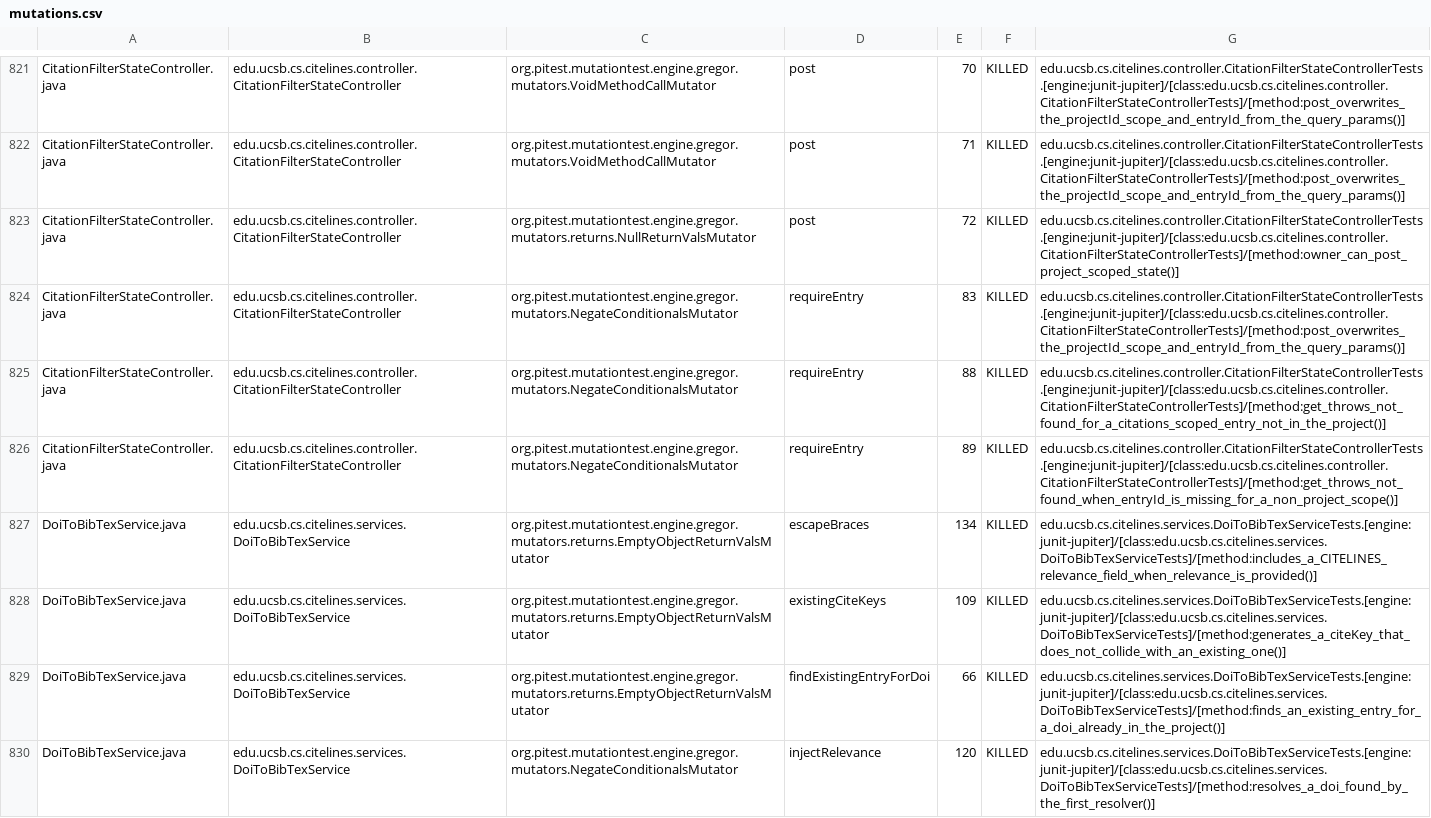
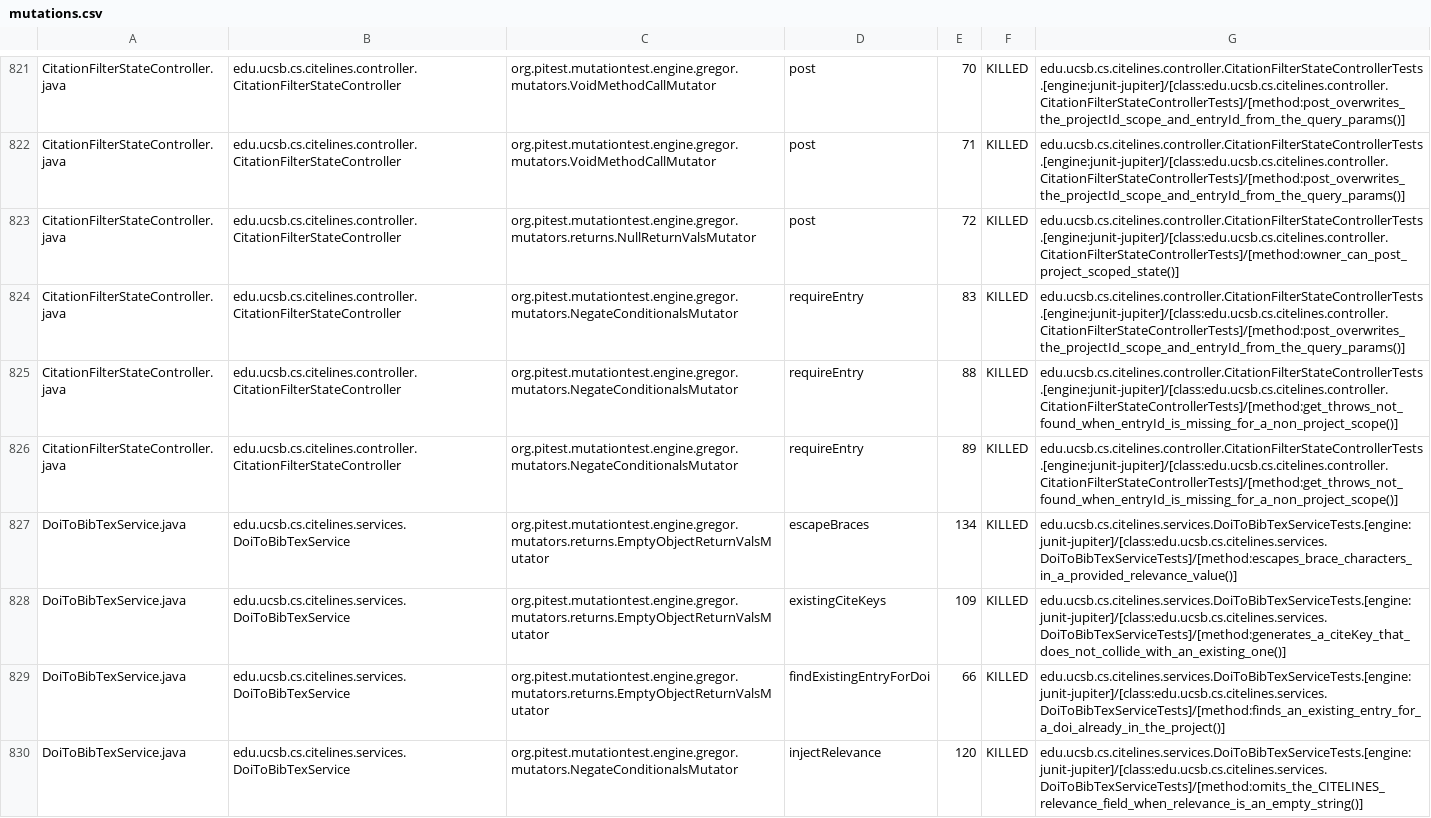
Before and after one commit to ucsb-cs156/proj-citelines, a CSV file: prs/127/pitest/mutations.csv, drawn as a sheet; only a part is shown, gaps mark what is left out; the diff covers the shown part only.

Commit message:
Deploying to gh-pages from @ ucsb-cs156/proj-citelines@630c4a00dfa7aa082c0c4dc4c634fb97c314ab28 🚀

```diff
--- a/prs/127/pitest/mutations.csv
+++ b/prs/127/pitest/mutations.csv
@@ -824,7 +824,7 @@ CitationFilterStateController.java,edu.ucsb.cs.citelines.controller.CitationFilt
 CitationFilterStateController.java,edu.ucsb.cs.citelines.controller.CitationFilterStateController,org.pitest.mutationtest.engine.gregor.mutators.NegateConditionalsMutator,requireEntry,83,KILLED,edu.ucsb.cs.citelines.controller.CitationFilterStateControllerTests.[engine:junit-jupiter]/[class:edu.ucsb.cs.citelines.controller.CitationFilterStateControllerTests]/[method:post_overwrites_the_projectId_scope_and_entryId_from_the_query_params()]
-CitationFilterStateController.java,edu.ucsb.cs.citelines.controller.CitationFilterStateController,org.pitest.mutationtest.engine.gregor.mutators.NegateConditionalsMutator,requireEntry,88,KILLED,edu.ucsb.cs.citelines.controller.CitationFilterStateControllerTests.[engine:junit-jupiter]/[class:edu.ucsb.cs.citelines.controller.CitationFilterStateControllerTests]/[method:get_throws_not_found_for_a_citations_scoped_entry_not_in_the_project()]
+CitationFilterStateController.java,edu.ucsb.cs.citelines.controller.CitationFilterStateController,org.pitest.mutationtest.engine.gregor.mutators.NegateConditionalsMutator,requireEntry,88,KILLED,edu.ucsb.cs.citelines.controller.CitationFilterStateControllerTests.[engine:junit-jupiter]/[class:edu.ucsb.cs.citelines.controller.CitationFilterStateControllerTests]/[method:get_throws_not_found_when_entryId_is_missing_for_a_non_project_scope()]
 CitationFilterStateController.java,edu.ucsb.cs.citelines.controller.CitationFilterStateController,org.pitest.mutationtest.engine.gregor.mutators.NegateConditionalsMutator,requireEntry,89,KILLED,edu.ucsb.cs.citelines.controller.CitationFilterStateControllerTests.[engine:junit-jupiter]/[class:edu.ucsb.cs.citelines.controller.CitationFilterStateControllerTests]/[method:get_throws_not_found_when_entryId_is_missing_for_a_non_project_scope()]
-DoiToBibTexService.java,edu.ucsb.cs.citelines.services.DoiToBibTexService,org.pitest.mutationtest.engine.gregor.mutators.returns.EmptyObjectReturnValsMutator,escapeBraces,134,KILLED,edu.ucsb.cs.citelines.services.DoiToBibTexServiceTests.[engine:junit-jupiter]/[class:edu.ucsb.cs.citelines.services.DoiToBibTexServiceTests]/[method:includes_a_CITELINES_relevance_field_when_relevance_is_provided()]
+DoiToBibTexService.java,edu.ucsb.cs.citelines.services.DoiToBibTexService,org.pitest.mutationtest.engine.gregor.mutators.returns.EmptyObjectReturnValsMutator,escapeBraces,134,KILLED,edu.ucsb.cs.citelines.services.DoiToBibTexServiceTests.[engine:junit-jupiter]/[class:edu.ucsb.cs.citelines.services.DoiToBibTexServiceTests]/[method:escapes_brace_characters_in_a_provided_relevance_value()]
 DoiToBibTexService.java,edu.ucsb.cs.citelines.services.DoiToBibTexService,org.pitest.mutationtest.engine.gregor.mutators.returns.EmptyObjectReturnValsMutator,existingCiteKeys,109,KILLED,edu.ucsb.cs.citelines.services.DoiToBibTexServiceTests.[engine:junit-jupiter]/[class:edu.ucsb.cs.citelines.services.DoiToBibTexServiceTests]/[method:generates_a_citeKey_that_does_not_collide_with_an_existing_one()]
 DoiToBibTexService.java,edu.ucsb.cs.citelines.services.DoiToBibTexService,org.pitest.mutationtest.engine.gregor.mutators.returns.EmptyObjectReturnValsMutator,findExistingEntryForDoi,66,KILLED,edu.ucsb.cs.citelines.services.DoiToBibTexServiceTests.[engine:junit-jupiter]/[class:edu.ucsb.cs.citelines.services.DoiToBibTexServiceTests]/[method:finds_an_existing_entry_for_a_doi_already_in_the_project()]
-DoiToBibTexService.java,edu.ucsb.cs.citelines.services.DoiToBibTexService,org.pitest.mutationtest.engine.gregor.mutators.NegateConditionalsMutator,injectRelevance,120,KILLED,edu.ucsb.cs.citelines.services.DoiToBibTexServiceTests.[engine:junit-jupiter]/[class:edu.ucsb.cs.citelines.services.DoiToBibTexServiceTests]/[method:resolves_a_doi_found_by_the_first_resolver()]
+DoiToBibTexService.java,edu.ucsb.cs.citelines.services.DoiToBibTexService,org.pitest.mutationtest.engine.gregor.mutators.NegateConditionalsMutator,injectRelevance,120,KILLED,edu.ucsb.cs.citelines.services.DoiToBibTexServiceTests.[engine:junit-jupiter]/[class:edu.ucsb.cs.citelines.services.DoiToBibTexServiceTests]/[method:omits_the_CITELINES_relevance_field_when_relevance_is_an_empty_string()]
```
Also changed, not shown: 97 edited cells elsewhere in this file, 51 other files.
